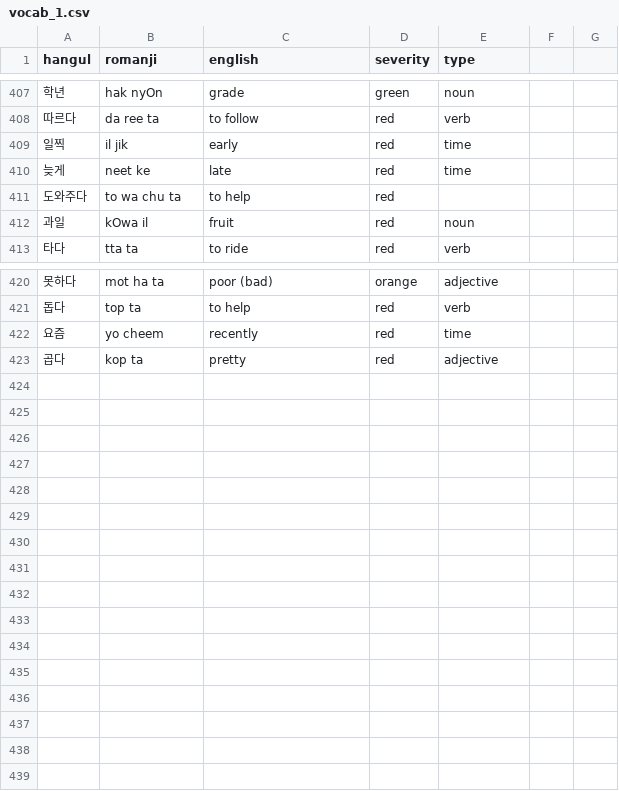
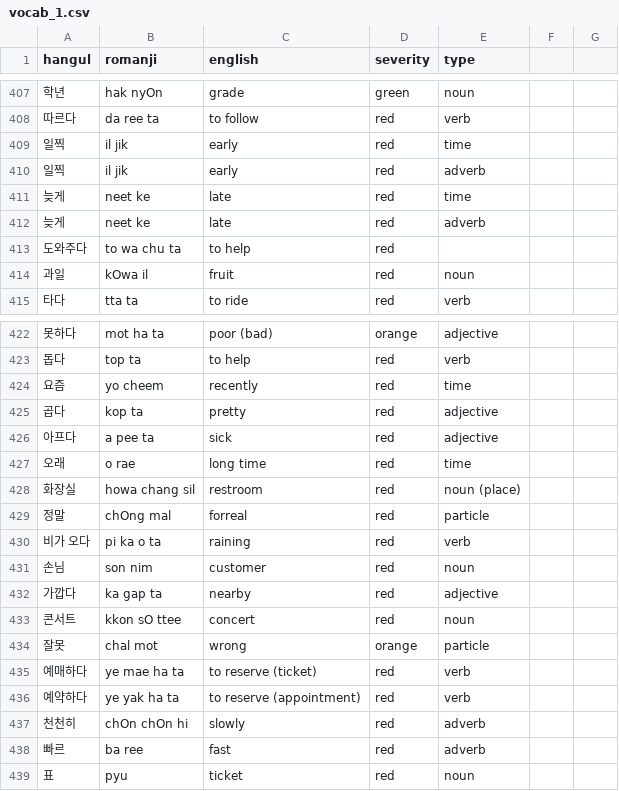
Before and after one commit to aquanow-calvin/aquanow-calvin.github.io, a CSV file: vocab_1.csv, drawn as a sheet; only a part is shown, gaps mark what is left out.

Commit message:
Updates

```diff
--- a/vocab_1.csv
+++ b/vocab_1.csv
@@ -409,3 +409,5 @@ hangul,romanji,english,severity,type
 일찍,il jik,early,red,time
+일찍,il jik,early,red,adverb
 늦게,neet ke,late,red,time
+늦게,neet ke,late,red,adverb
 도와주다,to wa chu ta,to help,red
@@ -423 +425,15 @@ hangul,romanji,english,severity,type
 곱다,kop ta,pretty,red,adjective
+아프다,a pee ta,sick,red,adjective
+오래,o rae,long time,red,time
+화장실,howa chang sil,restroom,red,noun (place)
+정말,chOng mal,forreal,red,particle
+비가 오다,pi ka o ta,raining,red,verb
+손님,son nim,customer,red,noun
+가깝다,ka gap ta,nearby,red,adjective
+콘서트,kkon sO ttee,concert,red,noun
+잘못,chal mot,wrong,orange,particle
+예매하다,ye mae ha ta,to reserve (ticket),red,verb
+예약하다,ye yak ha ta,to reserve (appointment),red,verb
+천천히,chOn chOn hi,slowly,red,adverb
+빠르,ba ree,fast,red,adverb
+표,pyu,ticket,red,noun
```
